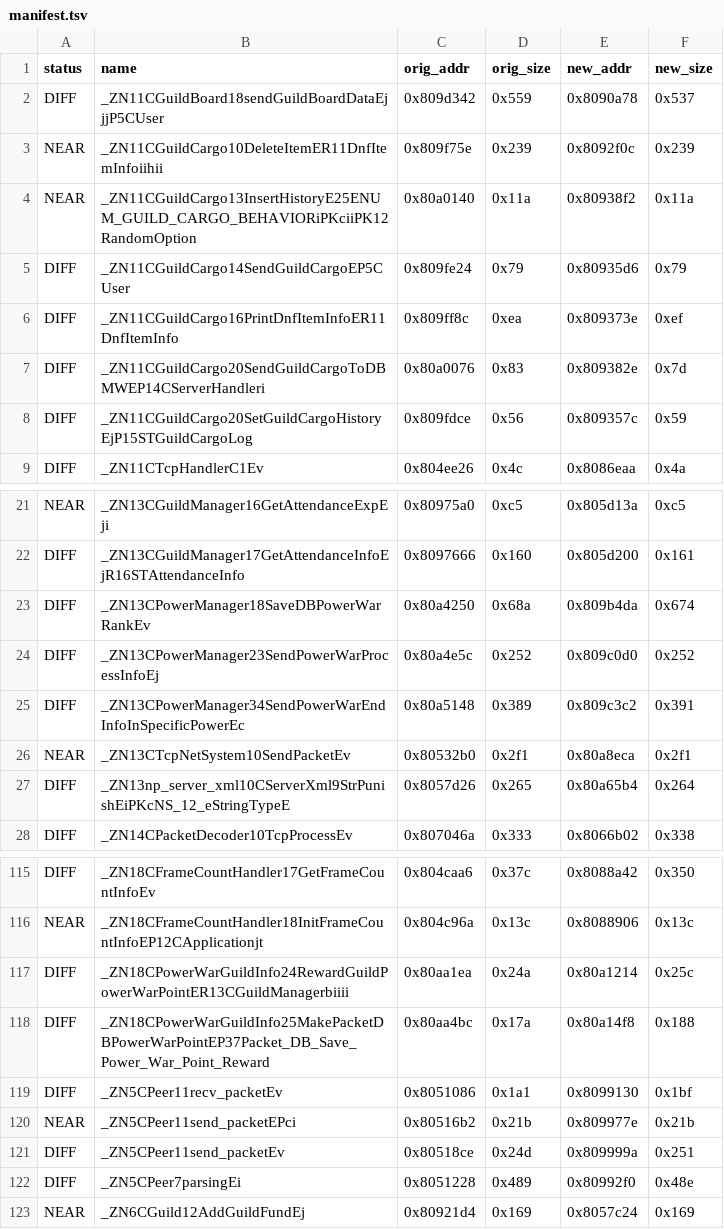
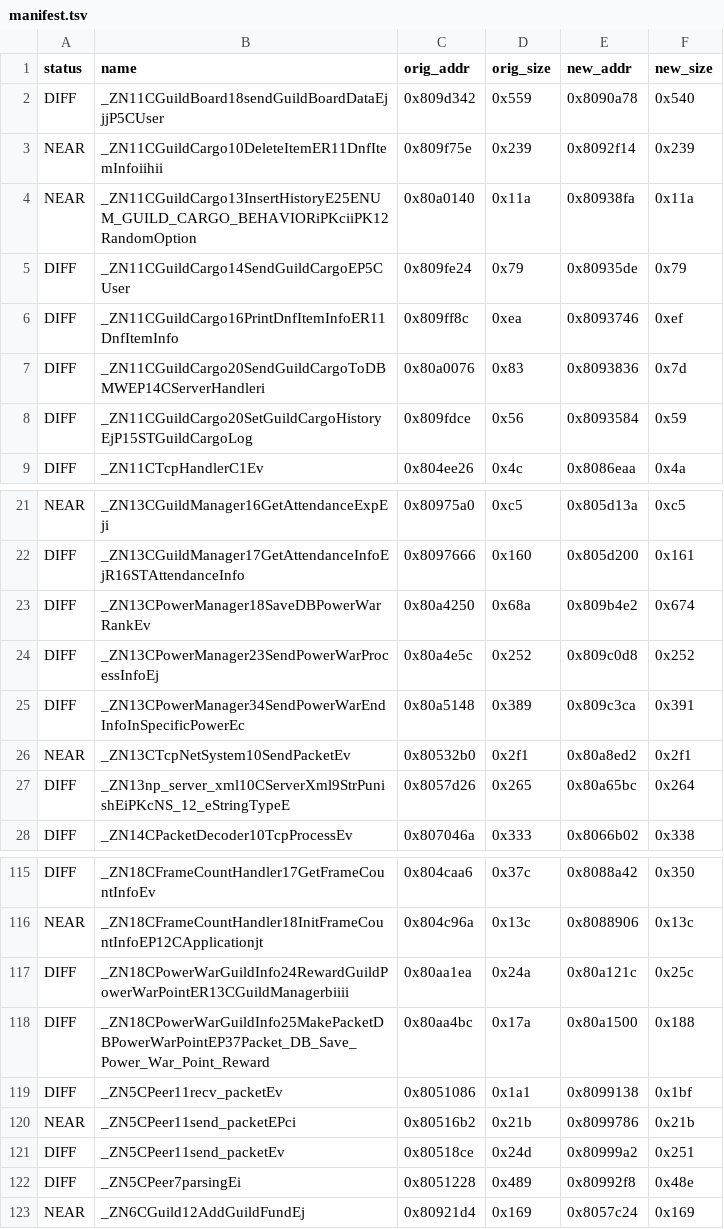
Before and after one commit to LoyieKing/dnf_workspace, a TSV file: dnf_decompile/function_reports/guild/manifest.tsv, drawn as a sheet; only a part is shown, gaps mark what is left out.

Commit message:
guild: sendGuildBoardData 帧布局修正——两个同作用域 reply 对齐 ORIG 2 槽
此前把三个作用域的 reply 合并成单声明是反的：ORIG(4.1.2) 是 2 个独立
0x68a 槽位（0xd74），4.4.6 会把不相交作用域的同类大局部合并成 1 槽（0x6f4）。
改为函数顶部同作用域声明 reply+replyR（total==0/page 用 reply，
remainder 用 replyR），强制 2 槽，帧 0x6f4 → 0xd74 与 ORIG 一致。

```diff
--- a/dnf_decompile/function_reports/guild/manifest.tsv
+++ b/dnf_decompile/function_reports/guild/manifest.tsv
@@ -1,9 +1,9 @@
 status	name	orig_addr	orig_size	new_addr	new_size
-DIFF	_ZN11CGuildBoard18sendGuildBoardDataEjjjP5CUser	0x809d342	0x559	0x8090a78	0x537
-NEAR	_ZN11CGuildCargo10DeleteItemER11DnfItemInfoiihii	0x809f75e	0x239	0x8092f0c	0x239
-NEAR	_ZN11CGuildCargo13InsertHistoryE25ENUM_GUILD_CARGO_BEHAVIORiPKciiPK12RandomOption	0x80a0140	0x11a	0x80938f2	0x11a
-DIFF	_ZN11CGuildCargo14SendGuildCargoEP5CUser	0x809fe24	0x79	0x80935d6	0x79
-DIFF	_ZN11CGuildCargo16PrintDnfItemInfoER11DnfItemInfo	0x809ff8c	0xea	0x809373e	0xef
-DIFF	_ZN11CGuildCargo20SendGuildCargoToDBMWEP14CServerHandleri	0x80a0076	0x83	0x809382e	0x7d
-DIFF	_ZN11CGuildCargo20SetGuildCargoHistoryEjP15STGuildCargoLog	0x809fdce	0x56	0x809357c	0x59
+DIFF	_ZN11CGuildBoard18sendGuildBoardDataEjjjP5CUser	0x809d342	0x559	0x8090a78	0x540
+NEAR	_ZN11CGuildCargo10DeleteItemER11DnfItemInfoiihii	0x809f75e	0x239	0x8092f14	0x239
+NEAR	_ZN11CGuildCargo13InsertHistoryE25ENUM_GUILD_CARGO_BEHAVIORiPKciiPK12RandomOption	0x80a0140	0x11a	0x80938fa	0x11a
+DIFF	_ZN11CGuildCargo14SendGuildCargoEP5CUser	0x809fe24	0x79	0x80935de	0x79
+DIFF	_ZN11CGuildCargo16PrintDnfItemInfoER11DnfItemInfo	0x809ff8c	0xea	0x8093746	0xef
+DIFF	_ZN11CGuildCargo20SendGuildCargoToDBMWEP14CServerHandleri	0x80a0076	0x83	0x8093836	0x7d
+DIFF	_ZN11CGuildCargo20SetGuildCargoHistoryEjP15STGuildCargoLog	0x809fdce	0x56	0x8093584	0x59
 DIFF	_ZN11CTcpHandlerC1Ev	0x804ee26	0x4c	0x8086eaa	0x4a
@@ -22,7 +22,7 @@ NEAR	_ZN13CGuildManager16GetAttendanceExpEji	0x80975a0	0xc5	0x805d13a	0xc5
 DIFF	_ZN13CGuildManager17GetAttendanceInfoEjR16STAttendanceInfo	0x8097666	0x160	0x805d200	0x161
-DIFF	_ZN13CPowerManager18SaveDBPowerWarRankEv	0x80a4250	0x68a	0x809b4da	0x674
-DIFF	_ZN13CPowerManager23SendPowerWarProcessInfoEj	0x80a4e5c	0x252	0x809c0d0	0x252
-DIFF	_ZN13CPowerManager34SendPowerWarEndInfoInSpecificPowerEc	0x80a5148	0x389	0x809c3c2	0x391
-NEAR	_ZN13CTcpNetSystem10SendPacketEv	0x80532b0	0x2f1	0x80a8eca	0x2f1
-DIFF	_ZN13np_server_xml10CServerXml9StrPunishEiPKcNS_12_eStringTypeE	0x8057d26	0x265	0x80a65b4	0x264
+DIFF	_ZN13CPowerManager18SaveDBPowerWarRankEv	0x80a4250	0x68a	0x809b4e2	0x674
+DIFF	_ZN13CPowerManager23SendPowerWarProcessInfoEj	0x80a4e5c	0x252	0x809c0d8	0x252
+DIFF	_ZN13CPowerManager34SendPowerWarEndInfoInSpecificPowerEc	0x80a5148	0x389	0x809c3ca	0x391
+NEAR	_ZN13CTcpNetSystem10SendPacketEv	0x80532b0	0x2f1	0x80a8ed2	0x2f1
+DIFF	_ZN13np_server_xml10CServerXml9StrPunishEiPKcNS_12_eStringTypeE	0x8057d26	0x265	0x80a65bc	0x264
 DIFF	_ZN14CPacketDecoder10TcpProcessEv	0x807046a	0x333	0x8066b02	0x338
@@ -116,8 +116,8 @@ DIFF	_ZN18CFrameCountHandler17GetFrameCountInfoEv	0x804caa6	0x37c	0x8088a42	0x35
 NEAR	_ZN18CFrameCountHandler18InitFrameCountInfoEP12CApplicationjt	0x804c96a	0x13c	0x8088906	0x13c
-DIFF	_ZN18CPowerWarGuildInfo24RewardGuildPowerWarPointER13CGuildManagerbiiii	0x80aa1ea	0x24a	0x80a1214	0x25c
-DIFF	_ZN18CPowerWarGuildInfo25MakePacketDBPowerWarPointEP37Packet_DB_Save_Power_War_Point_Reward	0x80aa4bc	0x17a	0x80a14f8	0x188
-DIFF	_ZN5CPeer11recv_packetEv	0x8051086	0x1a1	0x8099130	0x1bf
-NEAR	_ZN5CPeer11send_packetEPci	0x80516b2	0x21b	0x809977e	0x21b
-DIFF	_ZN5CPeer11send_packetEv	0x80518ce	0x24d	0x809999a	0x251
-DIFF	_ZN5CPeer7parsingEi	0x8051228	0x489	0x80992f0	0x48e
+DIFF	_ZN18CPowerWarGuildInfo24RewardGuildPowerWarPointER13CGuildManagerbiiii	0x80aa1ea	0x24a	0x80a121c	0x25c
+DIFF	_ZN18CPowerWarGuildInfo25MakePacketDBPowerWarPointEP37Packet_DB_Save_Power_War_Point_Reward	0x80aa4bc	0x17a	0x80a1500	0x188
+DIFF	_ZN5CPeer11recv_packetEv	0x8051086	0x1a1	0x8099138	0x1bf
+NEAR	_ZN5CPeer11send_packetEPci	0x80516b2	0x21b	0x8099786	0x21b
+DIFF	_ZN5CPeer11send_packetEv	0x80518ce	0x24d	0x80999a2	0x251
+DIFF	_ZN5CPeer7parsingEi	0x8051228	0x489	0x80992f8	0x48e
 NEAR	_ZN6CGuild12AddGuildFundEj	0x80921d4	0x169	0x8057c24	0x169
```
Also changed, not shown: 19 other files.
